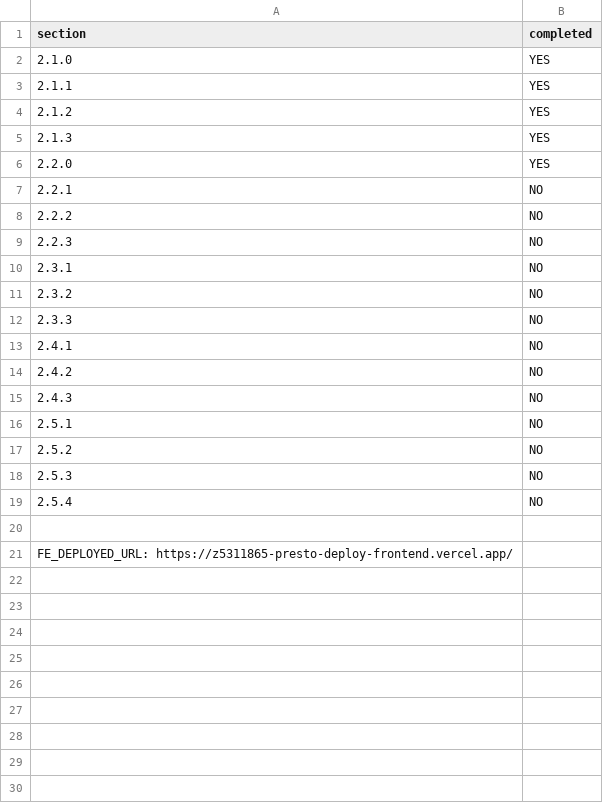
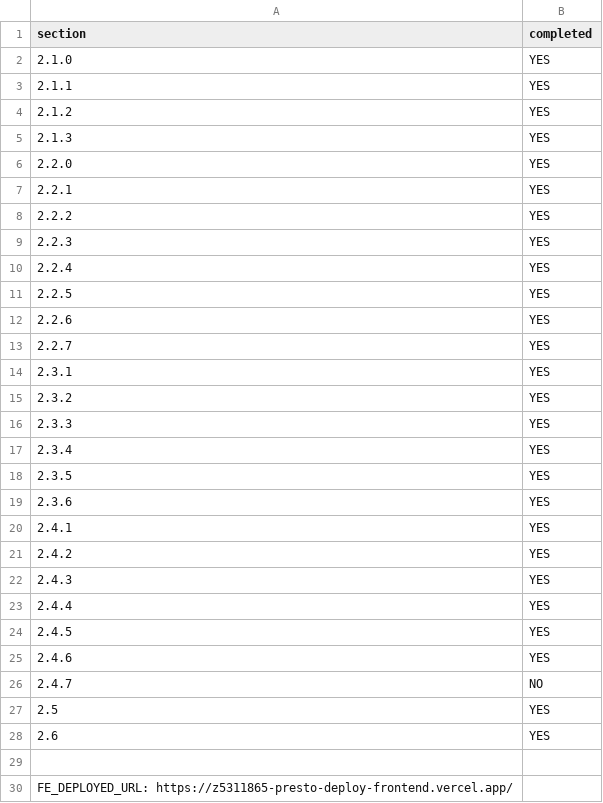
Before and after one commit to ThomasBordado/presto, a CSV file: progress.csv, drawn as a sheet.

Commit message:
Updated progress.csv

```diff
--- a/progress.csv
+++ b/progress.csv
@@ -6,15 +6,24 @@ section,completed
 2.2.0,YES
-2.2.1,NO
-2.2.2,NO
-2.2.3,NO
-2.3.1,NO
-2.3.2,NO
-2.3.3,NO
-2.4.1,NO
-2.4.2,NO
-2.4.3,NO
-2.5.1,NO
-2.5.2,NO
-2.5.3,NO
-2.5.4,NO
+2.2.1,YES
+2.2.2,YES
+2.2.3,YES
+2.2.4,YES
+2.2.5,YES
+2.2.6,YES
+2.2.7,YES
+2.3.1,YES
+2.3.2,YES
+2.3.3,YES
+2.3.4,YES
+2.3.5,YES
+2.3.6,YES
+2.4.1,YES
+2.4.2,YES
+2.4.3,YES
+2.4.4,YES
+2.4.5,YES
+2.4.6,YES
+2.4.7,NO
+2.5,YES
+2.6,YES
 
```
